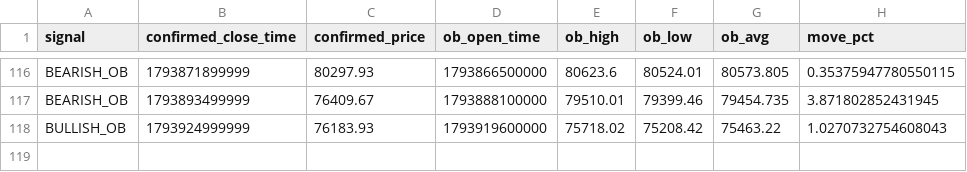
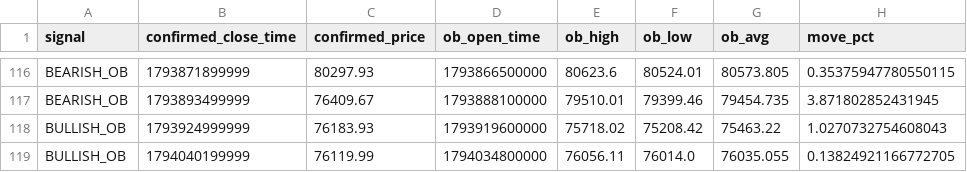
Before and after one commit to rahulrtk74747474-glitch/Scraping_and_testing, a CSV file: data/ob_btcusdt_signals.csv, drawn as a sheet; only a part is shown, gaps mark what is left out; the diff names each change by its address in the sheet, - before the commit and + after, or states it on an @@ line.

```diff
--- a/data/ob_btcusdt_signals.csv
+++ b/data/ob_btcusdt_signals.csv
+row 119: BULLISH_OB | 1794040199999 | 76119.99 | 1794034800000 | 76056.11 | 76014.0 | 76035.055 | 0.13824921166772705
```
Also changed, not shown: data/ob_btcusdt_snapshots.csv, 2 other files.
